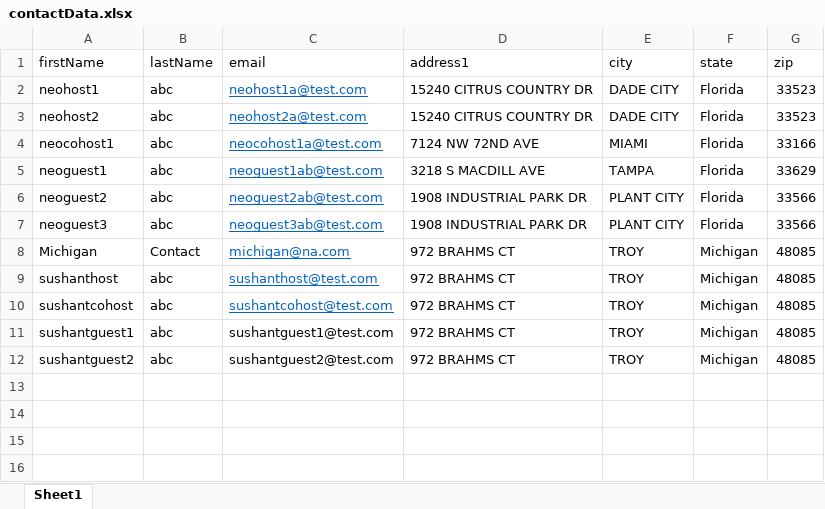
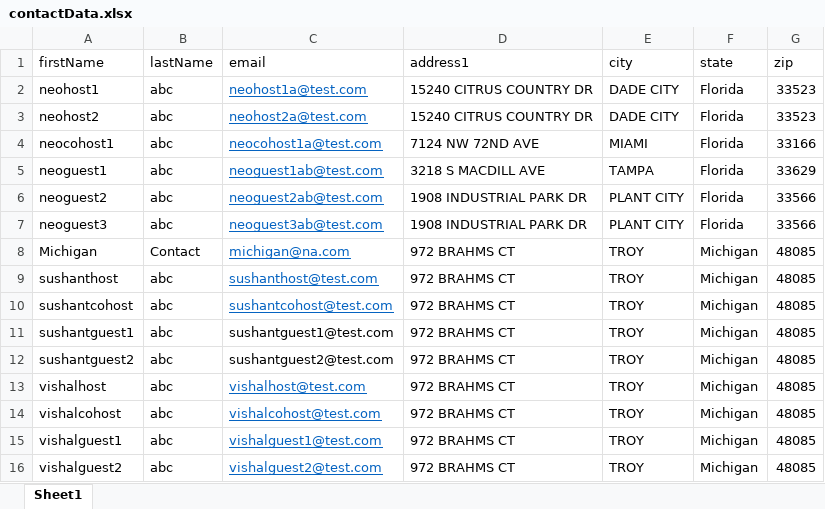
Before and after one commit to vishallamba25/cabi, an Excel workbook: KatalonProjects/contactData.xlsx, sheet Sheet1, drawn as a sheet; values as stored, in another font and other column widths than the file's, no borders; the diff names each change by its address in the sheet, - before the commit and + after, or states it on an @@ line.

```diff
--- a/KatalonProjects/contactData.xlsx (sheet Sheet1)
+++ b/KatalonProjects/contactData.xlsx (sheet Sheet1)
+row 13: vishalhost | abc | vishalhost@test.com | 972 BRAHMS CT | TROY | Michigan | 48085
+row 14: vishalcohost | abc | vishalcohost@test.com | 972 BRAHMS CT | TROY | Michigan | 48085
+row 15: vishalguest1 | abc | vishalguest1@test.com | 972 BRAHMS CT | TROY | Michigan | 48085
+row 16: vishalguest2 | abc | vishalguest2@test.com | 972 BRAHMS CT | TROY | Michigan | 48085
```
Also changed, not shown: KatalonProjects/envtData.xlsx, 27 other files.
